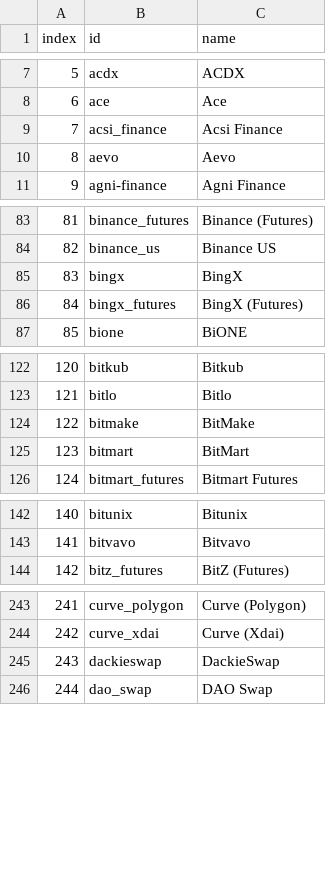
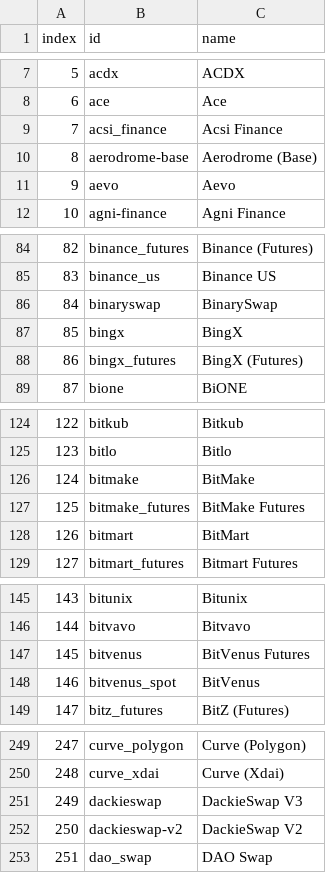
Before and after one commit to Invoany/get_exchange_symbols_coingecko, a CSV file: Output/AllExchanges_CoinGecko_20230906.csv, drawn as a sheet; only a part is shown, gaps mark what is left out; addresses are those after the commit; the diff covers the shown part only; the diff names each change by its address in the sheet, - before the commit and + after, or states it on an @@ line.

Commit message:
Added the last file to Output Folder of 06/09/2023

```diff
--- a/Output/AllExchanges_CoinGecko_20230906.csv
+++ b/Output/AllExchanges_CoinGecko_20230906.csv
+row 10: 8 | aerodrome-base | Aerodrome (Base)
@@ column A (index) renumbered from row 11 down @@
+row 86: 84 | binaryswap | BinarySwap
+row 127: 125 | bitmake_futures | BitMake Futures
+row 147: 145 | bitvenus | BitVenus Futures
+row 148: 146 | bitvenus_spot | BitVenus
-C251 (name): DackieSwap
+C251 (name): DackieSwap V3
+row 252: 250 | dackieswap-v2 | DackieSwap V2
```
Also changed, not shown: 7 added rows and 3 edited cells elsewhere in this file.
